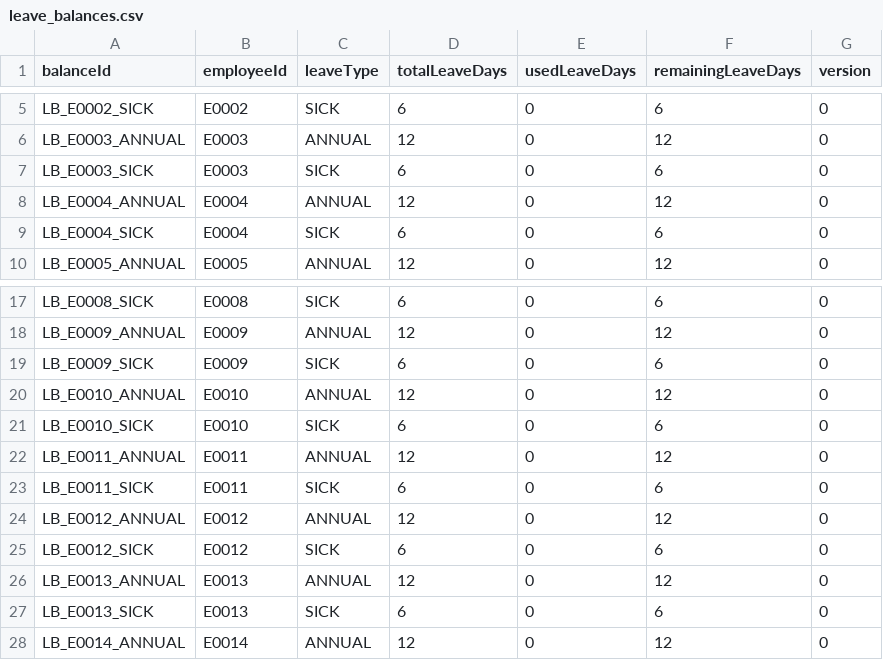
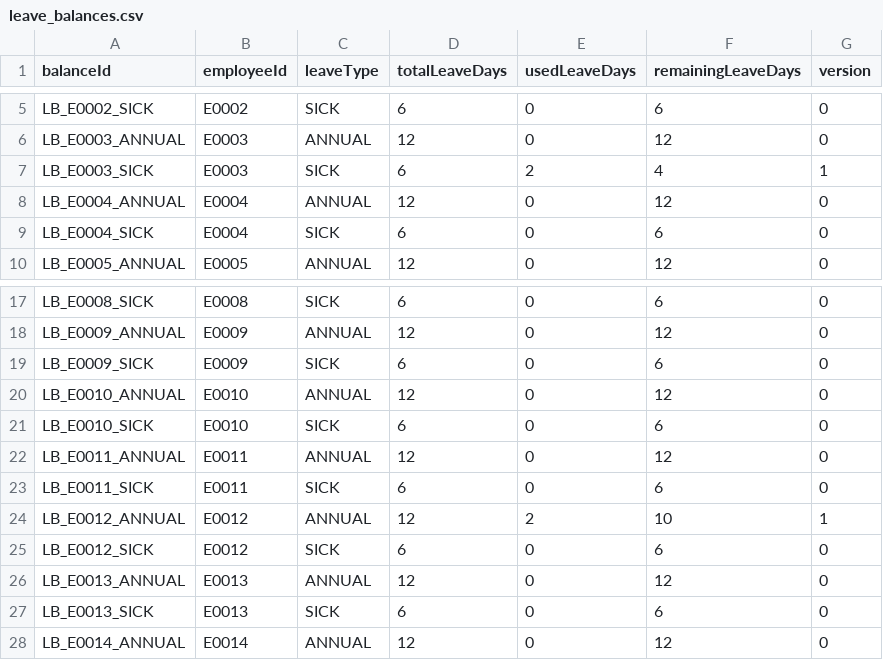
Before and after one commit to kincrimson987/LAB211-Nhom-5, a CSV file: data/leave_balances.csv, drawn as a sheet; only a part is shown, gaps mark what is left out.

```diff
--- a/data/leave_balances.csv
+++ b/data/leave_balances.csv
@@ -6,3 +6,3 @@ LB_E0002_SICK,E0002,SICK,6,0,6,0
 LB_E0003_ANNUAL,E0003,ANNUAL,12,0,12,0
-LB_E0003_SICK,E0003,SICK,6,0,6,0
+LB_E0003_SICK,E0003,SICK,6,2,4,1
 LB_E0004_ANNUAL,E0004,ANNUAL,12,0,12,0
@@ -23,3 +23,3 @@ LB_E0011_ANNUAL,E0011,ANNUAL,12,0,12,0
 LB_E0011_SICK,E0011,SICK,6,0,6,0
-LB_E0012_ANNUAL,E0012,ANNUAL,12,0,12,0
+LB_E0012_ANNUAL,E0012,ANNUAL,12,2,10,1
 LB_E0012_SICK,E0012,SICK,6,0,6,0
```
Also changed, not shown: data/attendance.csv, data/leave_requests.csv, 6 other files.
